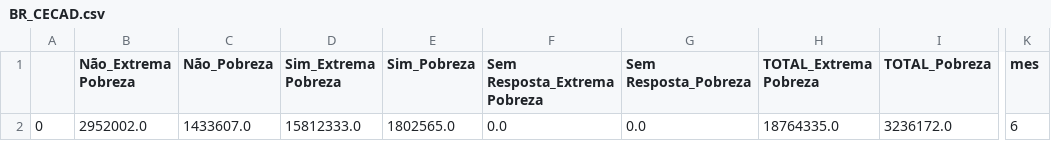
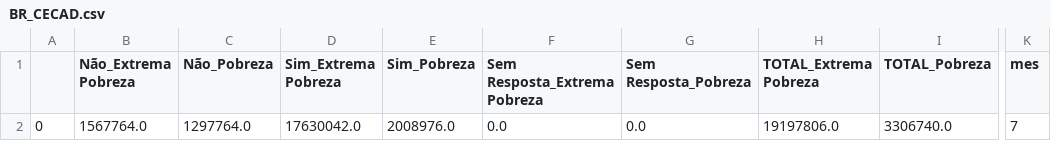
Before and after one commit to gabinete-compartilhado-acredito/CECAD, a CSV file: Data/Fam/CECAD/BR_CECAD.csv, drawn as a sheet; only a part is shown, gaps mark what is left out; the diff names each change by its address in the sheet, - before the commit and + after, or states it on an @@ line.

```diff
--- a/Data/Fam/CECAD/BR_CECAD.csv
+++ b/Data/Fam/CECAD/BR_CECAD.csv
-B2 (Não_Extrema Pobreza): 2952002.0
+B2 (Não_Extrema Pobreza): 1567764.0
-C2 (Não_Pobreza): 1433607.0
+C2 (Não_Pobreza): 1297764.0
-D2 (Sim_Extrema Pobreza): 15812333.0
+D2 (Sim_Extrema Pobreza): 17630042.0
-E2 (Sim_Pobreza): 1802565.0
+E2 (Sim_Pobreza): 2008976.0
-H2 (TOTAL_Extrema Pobreza): 18764335.0
+H2 (TOTAL_Extrema Pobreza): 19197806.0
-I2 (TOTAL_Pobreza): 3236172.0
+I2 (TOTAL_Pobreza): 3306740.0
-K2 (mes): 6
+K2 (mes): 7
```
Also changed, not shown: Data/Fam/CECAD/UF_CECAD.csv, Data/Pessoas/CECAD/BR_CECAD.csv, 9 other files.
